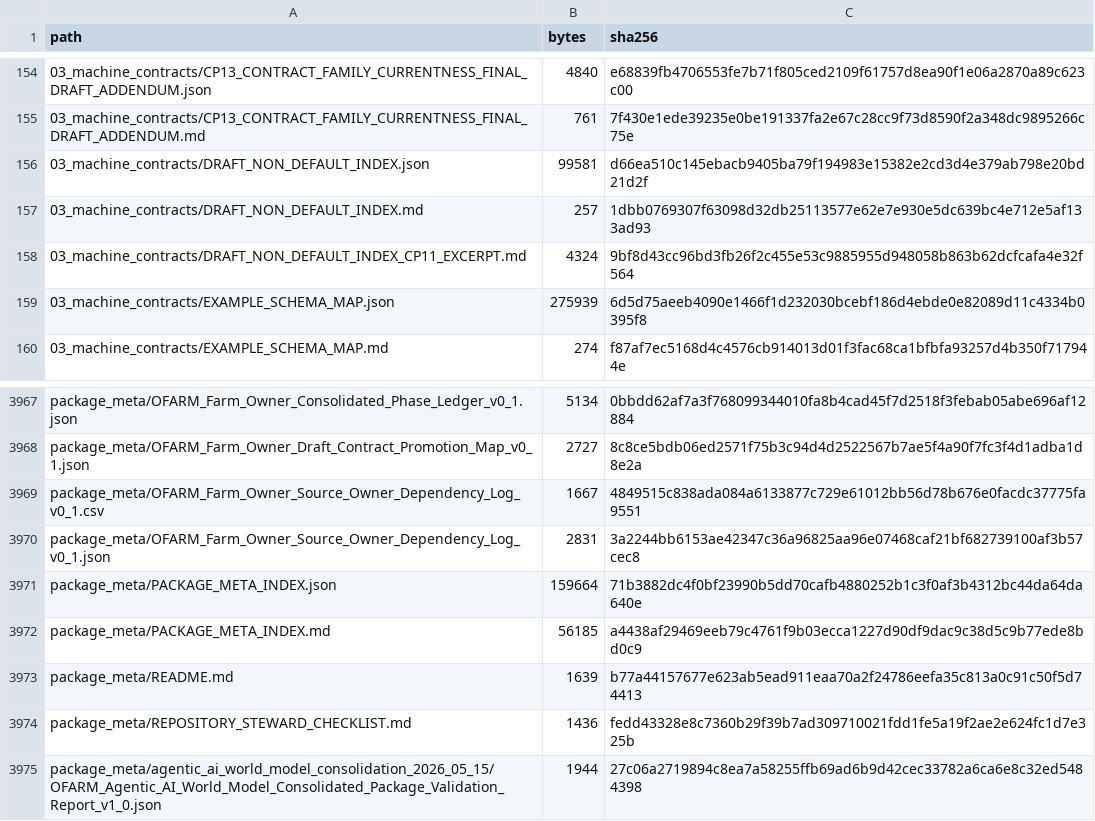
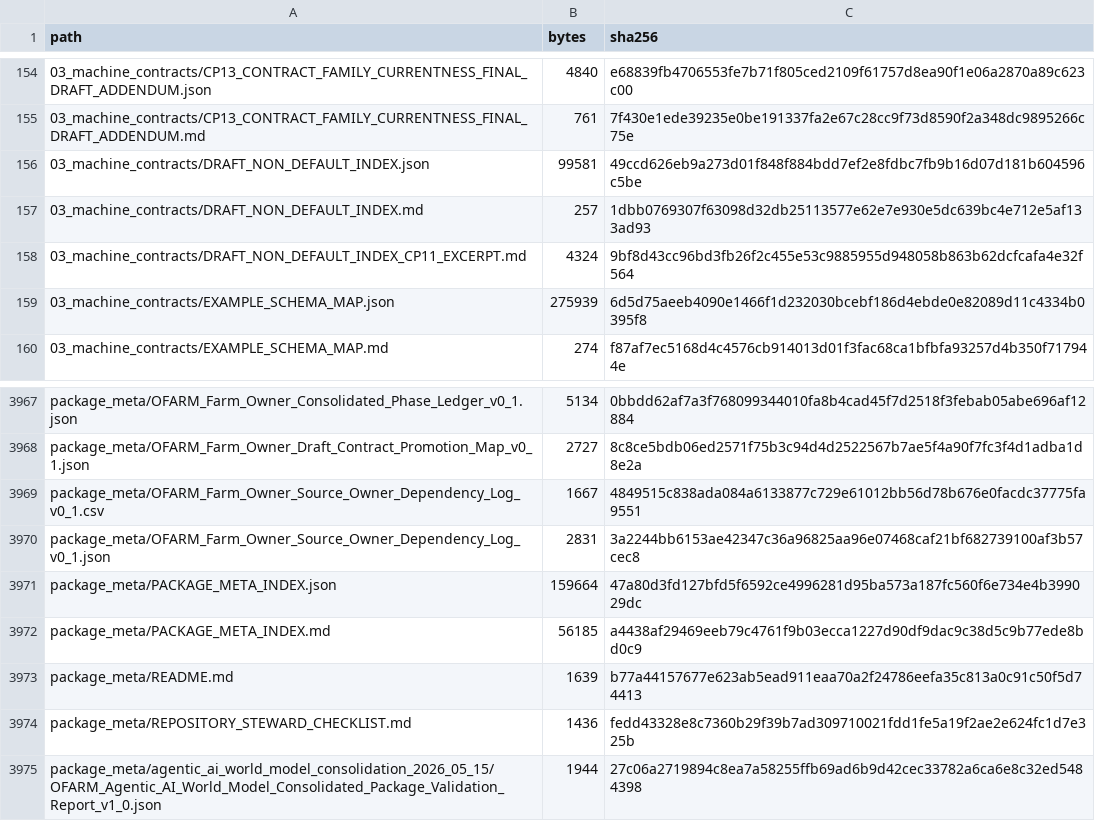
Before and after one commit to samovers/OFARM, a CSV file: MANIFEST.csv, drawn as a sheet; only a part is shown, gaps mark what is left out; the diff covers the shown part only.

```diff
--- a/MANIFEST.csv
+++ b/MANIFEST.csv
@@ -155,3 +155,3 @@ path,bytes,sha256
 03_machine_contracts/CP13_CONTRACT_FAMILY_CURRENTNESS_FINAL_DRAFT_ADDENDUM.md,761,7f430e1ede39235e0be191337fa2e67c28cc9f73d8590f2a348dc9895266c75e
-03_machine_contracts/DRAFT_NON_DEFAULT_INDEX.json,99581,d66ea510c145ebacb9405ba79f194983e15382e2cd3d4e379ab798e20bd21d2f
+03_machine_contracts/DRAFT_NON_DEFAULT_INDEX.json,99581,49ccd626eb9a273d01f848f884bdd7ef2e8fdbc7fb9b16d07d181b604596c5be
 03_machine_contracts/DRAFT_NON_DEFAULT_INDEX.md,257,1dbb0769307f63098d32db25113577e62e7e930e5dc639bc4e712e5af133ad93
@@ -3970,3 +3970,3 @@ package_meta/OFARM_Farm_Owner_Source_Owner_Dependency_Log_v0_1.csv,1667,4849515c
 package_meta/OFARM_Farm_Owner_Source_Owner_Dependency_Log_v0_1.json,2831,3a2244bb6153ae42347c36a96825aa96e07468caf21bf682739100af3b57cec8
-package_meta/PACKAGE_META_INDEX.json,159664,71b3882dc4f0bf23990b5dd70cafb4880252b1c3f0af3b4312bc44da64da640e
+package_meta/PACKAGE_META_INDEX.json,159664,47a80d3fd127bfd5f6592ce4996281d95ba573a187fc560f6e734e4b399029dc
 package_meta/PACKAGE_META_INDEX.md,56185,a4438af29469eeb79c4761f9b03ecca1227d90df9dac9c38d5c9b77ede8bd0c9
```
Also changed, not shown: 10 edited cells elsewhere in this file, 10 other files.
